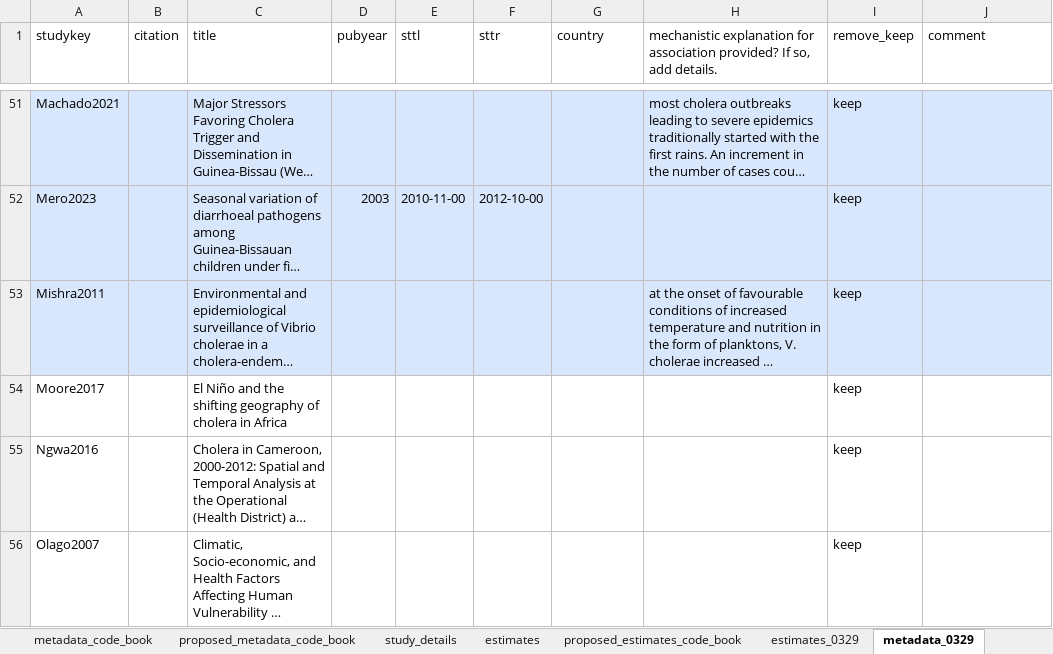
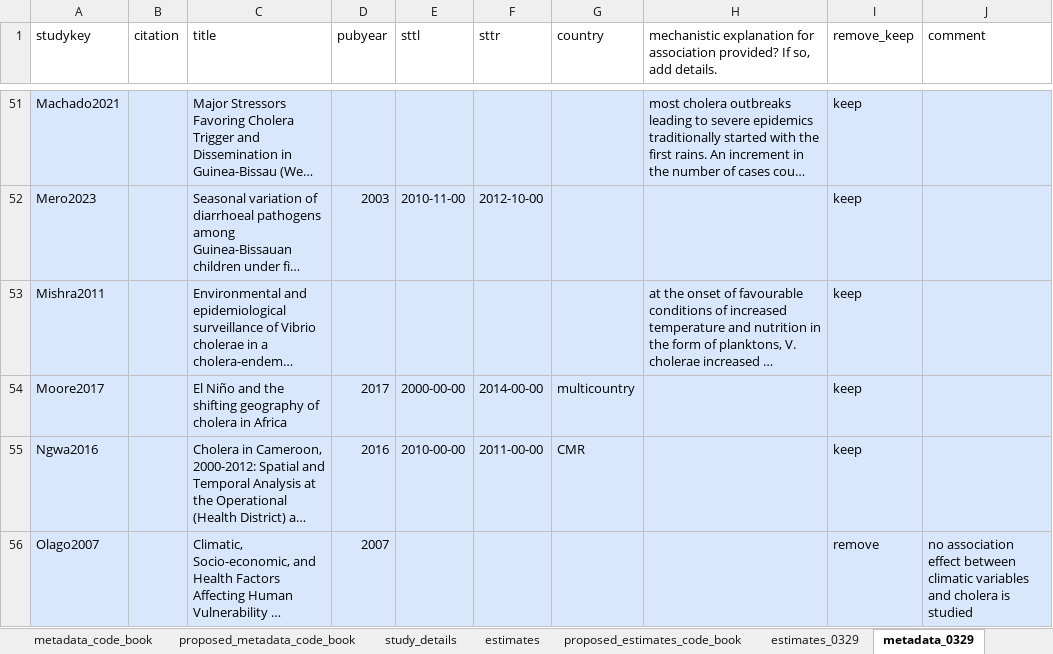
Before and after one commit to HopkinsIDD/cholera_climate_review, an Excel workbook: cholera_climate_systematic_review_extract_into_sheets.xlsx, sheet metadata_0329, drawn as a sheet; only a part is shown, gaps mark what is left out; long unchanged cells end in …; values as stored, in another font and other column widths than the file's, no borders; the diff covers the shown part only; the diff names each change by its address in the sheet, - before the commit and + after, or states it on an @@ line.

Commit message:
Update cholera_climate_systematic_review_extract_into_sheets.xlsx

```diff
--- a/cholera_climate_systematic_review_extract_into_sheets.xlsx (sheet metadata_0329)
+++ b/cholera_climate_systematic_review_extract_into_sheets.xlsx (sheet metadata_0329)
-A54:J56 fill: none
+A54:J56 fill: #D9E7FD
-D54 (pubyear): (empty)
+D54 (pubyear): 2017
-E54 (sttl): (empty)
+E54 (sttl): 2000-00-00
-F54 (sttr): (empty)
+F54 (sttr): 2014-00-00
-G54 (country): (empty)
+G54 (country): multicountry
-D55 (pubyear): (empty)
+D55 (pubyear): 2016
-E55 (sttl): (empty)
+E55 (sttl): 2010-00-00
-F55 (sttr): (empty)
+F55 (sttr): 2011-00-00
-G55 (country): (empty)
+G55 (country): CMR
-D56 (pubyear): (empty)
+D56 (pubyear): 2007
-I56 (remove_keep): keep
+I56 (remove_keep): remove
-J56 (comment): (empty)
+J56 (comment): no association effect between climatic variables and cholera is studied
```
Also changed, not shown: 1 added row, 1 removed row, 13 edited cells and cell formats elsewhere in this sheet, sheet estimates_0329, sheet proposed_estimates_code_book.
